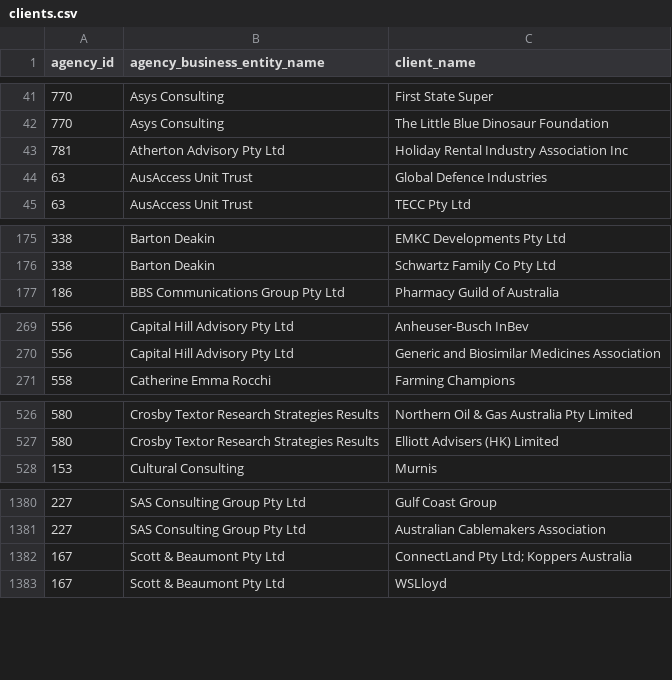
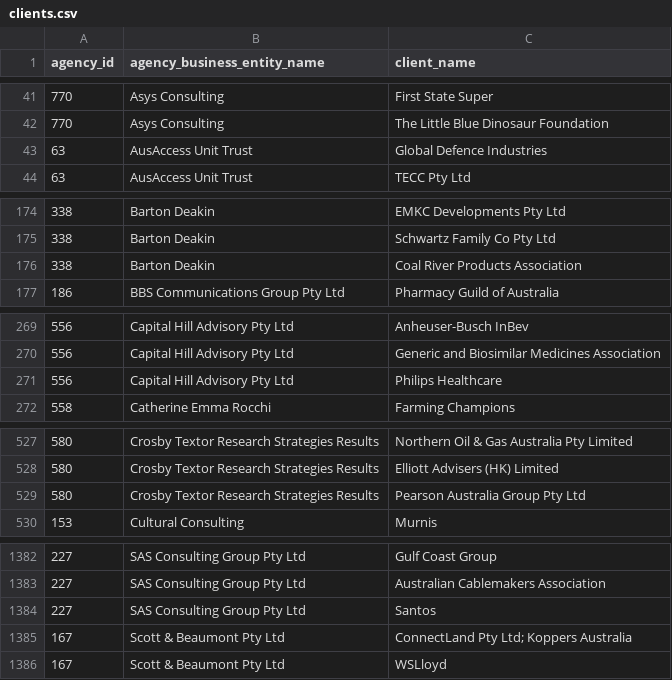
Before and after one commit to henare/australian_government_lobbyists_register, a CSV file: clients.csv, drawn as a sheet; only a part is shown, gaps mark what is left out; removed rows and columns are numbered as before the commit, all else as after; the diff names each change by its address in the sheet, - before the commit and + after, or states it on an @@ line.

```diff
--- a/clients.csv
+++ b/clients.csv
-row 43: 781 | Atherton Advisory Pty Ltd | Holiday Rental Industry Association Inc
+row 176: 338 | Barton Deakin | Coal River Products Association
+row 271: 556 | Capital Hill Advisory Pty Ltd | Philips Healthcare
+row 529: 580 | Crosby Textor Research Strategies Results | Pearson Australia Group Pty Ltd
+row 1384: 227 | SAS Consulting Group Pty Ltd | Santos
```
Also changed, not shown: agencies.csv, lobbyists.csv, 1 other file.
